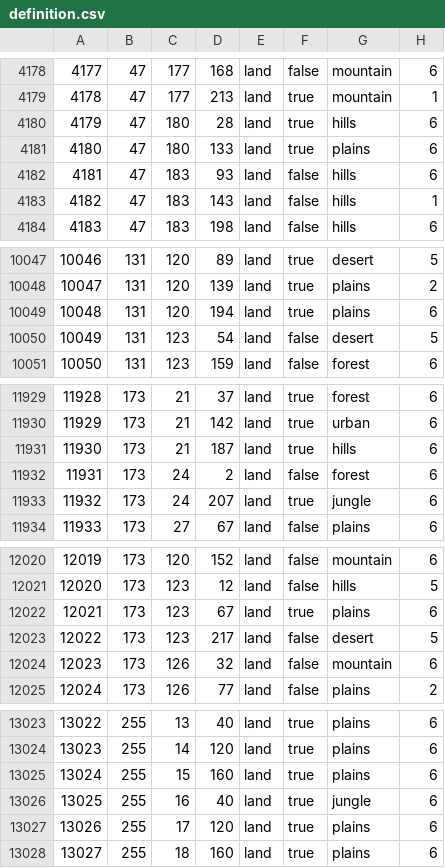
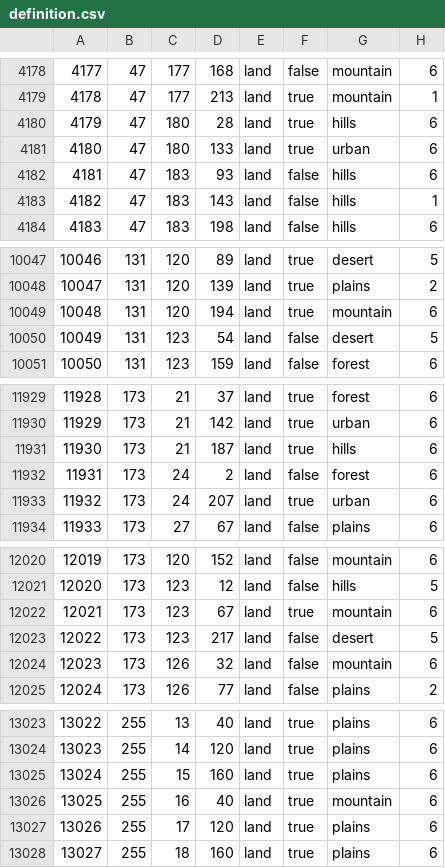
Before and after one commit to xxRevo/bup_mod_2, a CSV file: map/definition.csv, drawn as a sheet; only a part is shown, gaps mark what is left out.

```diff
--- a/map/definition.csv
+++ b/map/definition.csv
@@ -4180,3 +4180,3 @@
 4179;47;180;28;land;true;hills;6
-4180;47;180;133;land;true;plains;6
+4180;47;180;133;land;true;urban;6
 4181;47;183;93;land;false;hills;6
@@ -10048,3 +10048,3 @@
 10047;131;120;139;land;true;plains;2
-10048;131;120;194;land;true;plains;6
+10048;131;120;194;land;true;mountain;6
 10049;131;123;54;land;false;desert;5
@@ -11932,3 +11932,3 @@
 11931;173;24;2;land;false;forest;6
-11932;173;24;207;land;true;jungle;6
+11932;173;24;207;land;true;urban;6
 11933;173;27;67;land;false;plains;6
@@ -12021,3 +12021,3 @@
 12020;173;123;12;land;false;hills;5
-12021;173;123;67;land;true;plains;6
+12021;173;123;67;land;true;mountain;6
 12022;173;123;217;land;false;desert;5
@@ -13025,3 +13025,3 @@
 13024;255;15;160;land;true;plains;6
-13025;255;16;40;land;true;jungle;6
+13025;255;16;40;land;true;mountain;6
 13026;255;17;120;land;true;plains;6
```
Also changed, not shown: 2 other files.
